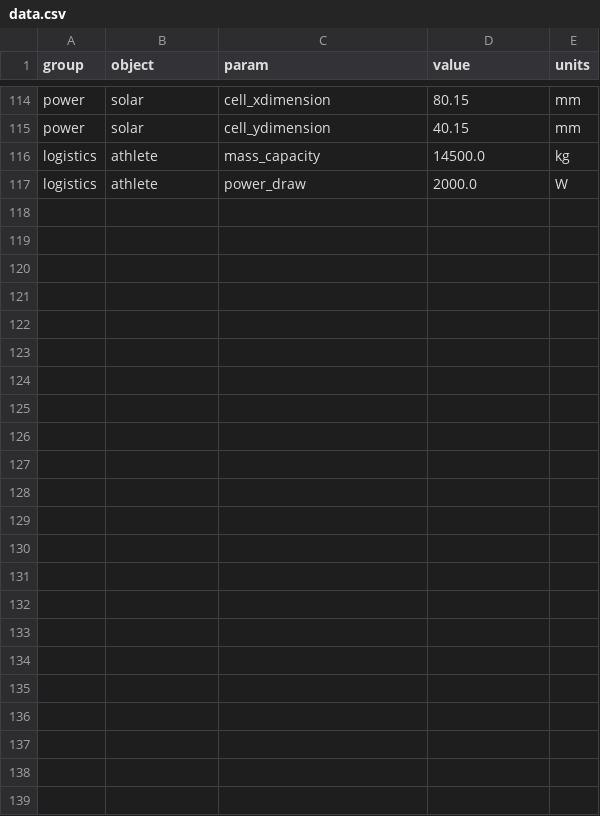
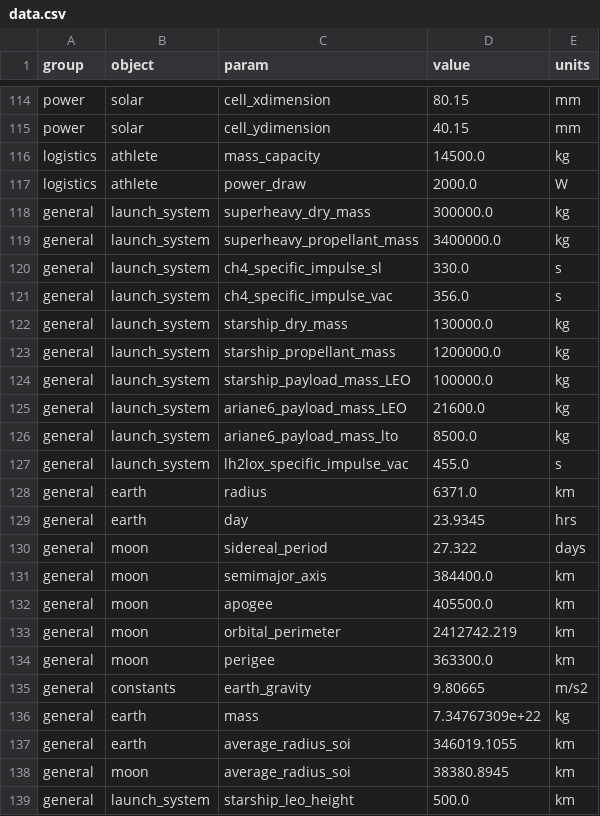
Before and after one commit to ulfkemmsies/DSE_Exodus, a CSV file: data.csv, drawn as a sheet; only a part is shown, gaps mark what is left out; the diff names each change by its address in the sheet, - before the commit and + after, or states it on an @@ line.

Commit message:
Copying orbital calculations from excel to python, not finished though

```diff
--- a/data.csv
+++ b/data.csv
+row 118: general | launch_system | superheavy_dry_mass | 300000.0 | kg
+row 119: general | launch_system | superheavy_propellant_mass | 3400000.0 | kg
+row 120: general | launch_system | ch4_specific_impulse_sl | 330.0 | s
+row 121: general | launch_system | ch4_specific_impulse_vac | 356.0 | s
+row 122: general | launch_system | starship_dry_mass | 130000.0 | kg
+row 123: general | launch_system | starship_propellant_mass | 1200000.0 | kg
+row 124: general | launch_system | starship_payload_mass_LEO | 100000.0 | kg
+row 125: general | launch_system | ariane6_payload_mass_LEO | 21600.0 | kg
+row 126: general | launch_system | ariane6_payload_mass_lto | 8500.0 | kg
+row 127: general | launch_system | lh2lox_specific_impulse_vac | 455.0 | s
+row 128: general | earth | radius | 6371.0 | km
+row 129: general | earth | day | 23.9345 | hrs
+row 130: general | moon | sidereal_period | 27.322 | days
+row 131: general | moon | semimajor_axis | 384400.0 | km
+row 132: general | moon | apogee | 405500.0 | km
+row 133: general | moon | orbital_perimeter | 2412742.219 | km
+row 134: general | moon | perigee | 363300.0 | km
+row 135: general | constants | earth_gravity | 9.80665 | m/s2
+row 136: general | earth | mass | 7.34767309e+22 | kg
+row 137: general | earth | average_radius_soi | 346019.1055 | km
+row 138: general | moon | average_radius_soi | 38380.8945 | km
+row 139: general | launch_system | starship_leo_height | 500.0 | km
```
Also changed, not shown: 2 other files.
